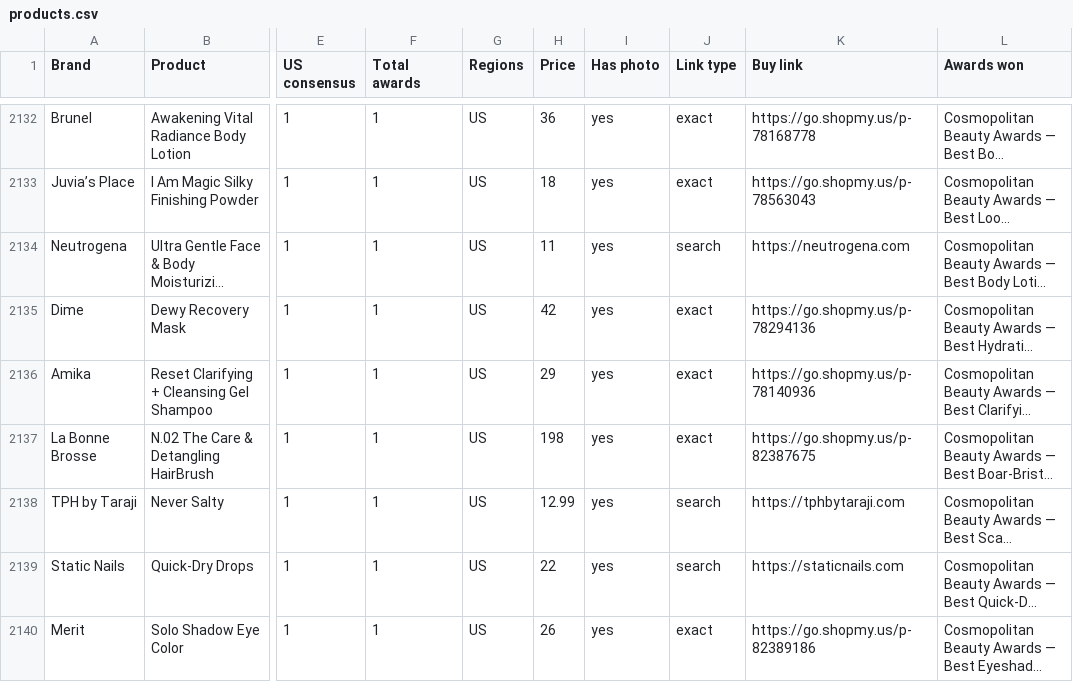
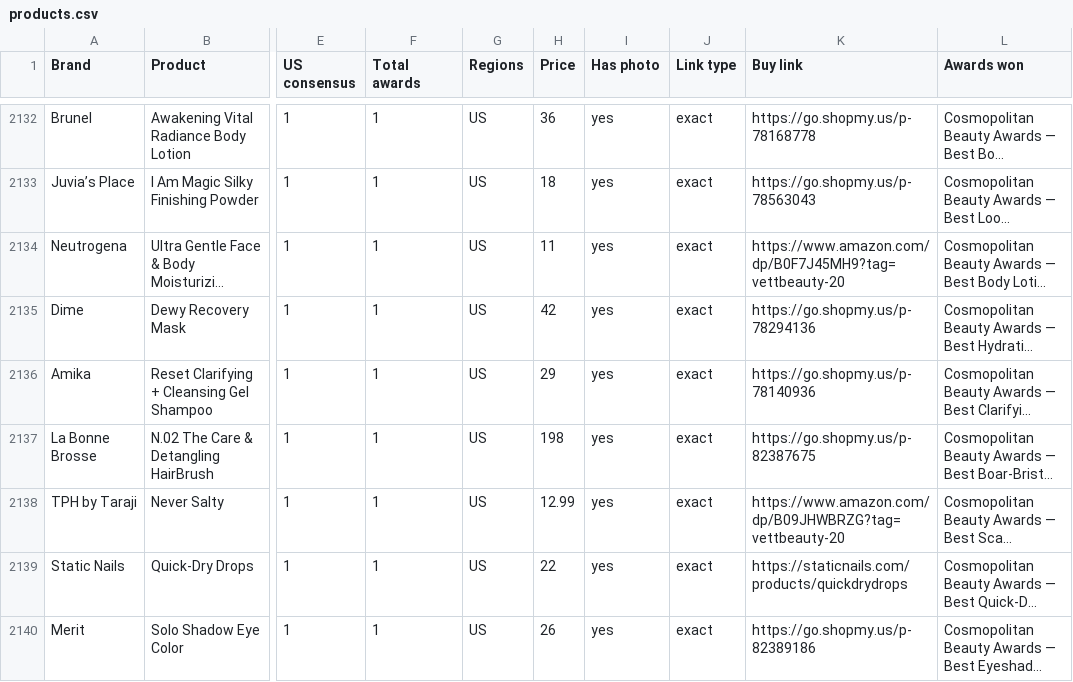
Before and after one commit to vettbty/vettbeauty-scaffold, a CSV file: products.csv, drawn as a sheet; only a part is shown, gaps mark what is left out; long unchanged cells end in …; the diff covers the shown part only; the diff names each change by its address in the sheet, - before the commit and + after, or states it on an @@ line.

```diff
--- a/products.csv
+++ b/products.csv
-J2134 (Link type): search
+J2134 (Link type): exact
-K2134 (Buy link): https://neutrogena.com
+K2134 (Buy link): https://www.amazon.com/dp/B0F7J45MH9?tag=vettbeauty-20
-J2138:J2139 (Link type): search
+J2138:J2139 (Link type): exact
-K2138 (Buy link): https://tphbytaraji.com
+K2138 (Buy link): https://www.amazon.com/dp/B09JHWBRZG?tag=vettbeauty-20
-K2139 (Buy link): https://staticnails.com
+K2139 (Buy link): https://staticnails.com/products/quickdrydrops
```
Also changed, not shown: 68 edited cells elsewhere in this file, 1 other file.
